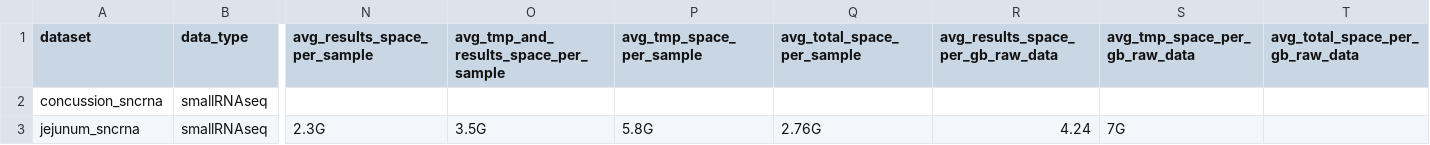
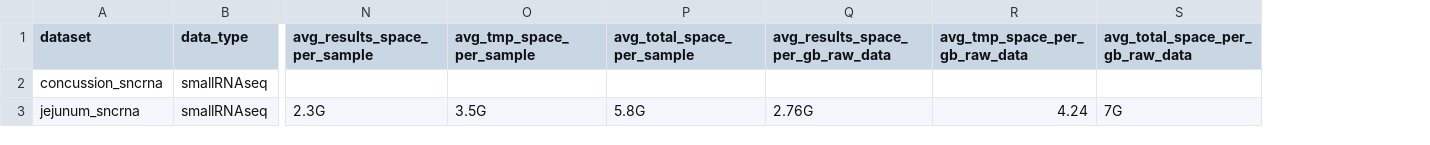
Before and after one commit to leahkemp/hg_compute_resource_requirements, a CSV file: results/resource_use.csv, drawn as a sheet; only a part is shown, gaps mark what is left out; removed rows and columns are numbered as before the commit, all else as after; the diff names each change by its address in the sheet, - before the commit and + after, or states it on an @@ line.

Commit message:
fix

```diff
--- a/results/resource_use.csv
+++ b/results/resource_use.csv
-column O, rows 1-3: avg_tmp_and_results_space_per_sample |  | 3.5G
-O3 (avg_tmp_space_per_sample): 5.8G
+O3 (avg_tmp_space_per_sample): 3.5G
-P3 (avg_total_space_per_sample): 2.76G
+P3 (avg_total_space_per_sample): 5.8G
-Q3: 4.24
+Q3: 2.76G
-R3 (avg_tmp_space_per_gb_raw_data): 7G
+R3 (avg_tmp_space_per_gb_raw_data): 4.24
-S3 (avg_total_space_per_gb_raw_data): (empty)
+S3 (avg_total_space_per_gb_raw_data): 7G
```
